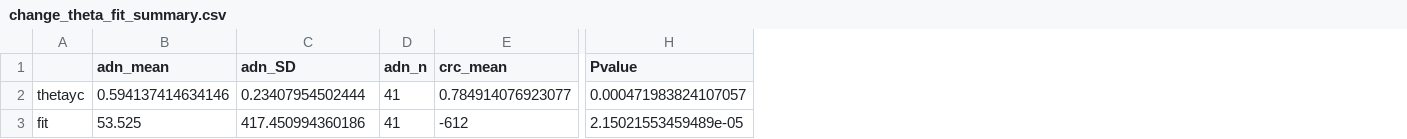
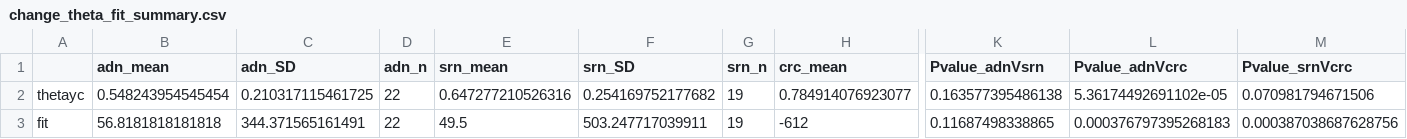
Before and after one commit to SchlossLab/Sze_FollowUps_Microbiome_2017, a CSV file: data/process/tables/change_theta_fit_summary.csv, drawn as a sheet; only a part is shown, gaps mark what is left out; removed rows and columns are numbered as before the commit, all else as after; the diff names each change by its address in the sheet, - before the commit and + after, or states it on an @@ line.

```diff
--- a/data/process/tables/change_theta_fit_summary.csv
+++ b/data/process/tables/change_theta_fit_summary.csv
+column E (srn_mean), rows 2-3: 0.647277210526316 | 49.5
+column F (srn_SD), rows 2-3: 0.254169752177682 | 503.247717039911
+column G (srn_n), rows 2-3: 19 | 19
-column H (Pvalue), rows 2-3: 0.000471983824107057 | 2.15021553459489e-05
+column K (Pvalue_adnVsrn), rows 2-3: 0.163577395486138 | 0.11687498338865
+column L (Pvalue_adnVcrc), rows 2-3: 5.36174492691102e-05 | 0.000376797395268183
+column M (Pvalue_srnVcrc), rows 2-3: 0.070981794671506 | 0.000387038687628756
-B2 (adn_mean): 0.594137414634146
+B2 (adn_mean): 0.548243954545454
-C2 (adn_SD): 0.23407954502444
+C2 (adn_SD): 0.210317115461725
-D2:D3 (adn_n): 41
+D2:D3 (adn_n): 22
-B3 (adn_mean): 53.525
+B3 (adn_mean): 56.8181818181818
-C3 (adn_SD): 417.450994360186
+C3 (adn_SD): 344.371565161491
```
Also changed, not shown: data/process/tables/adn_reduced_auc_summary.csv, data/process/tables/chemo_rads_treatment_pvalue_summary.csv, 30 other files.
